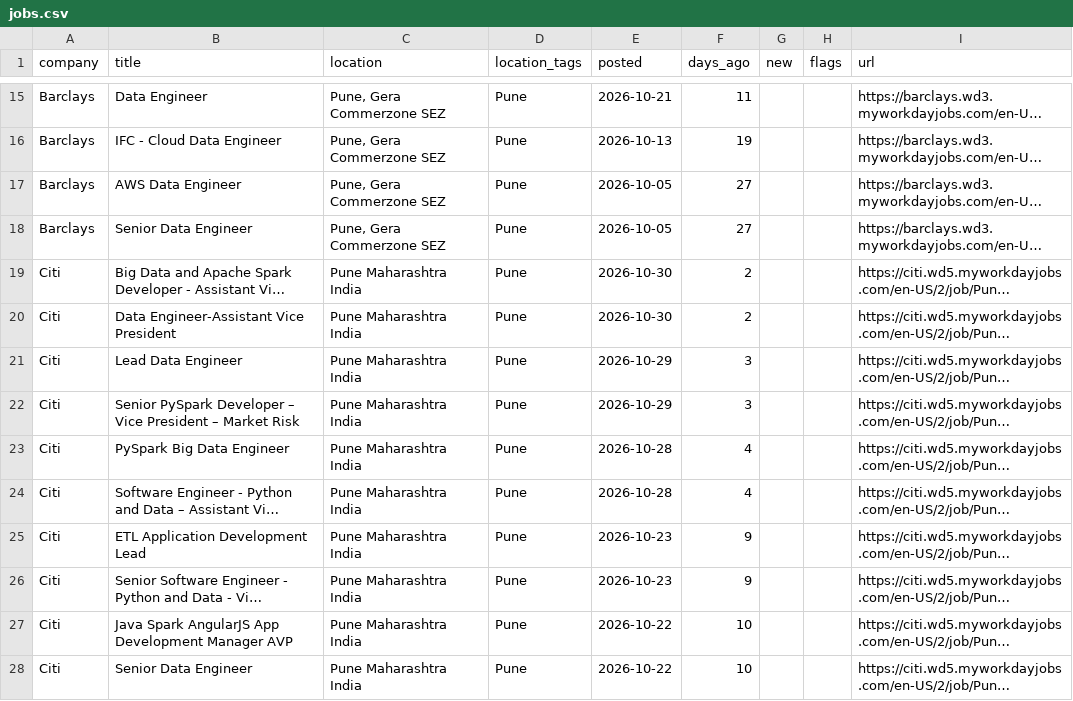
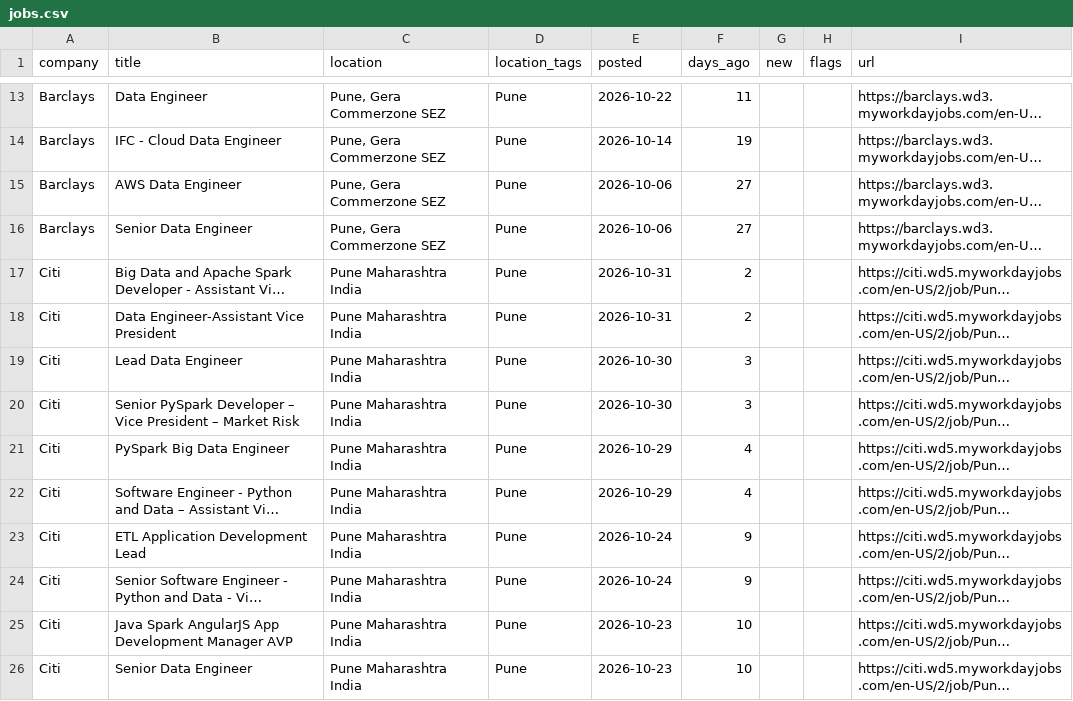
Before and after one commit to rahulsanap23/job-scanner, a CSV file: data/jobs.csv, drawn as a sheet; only a part is shown, gaps mark what is left out; long unchanged cells end in …; addresses are those after the commit; the diff covers the shown part only; the diff names each change by its address in the sheet, - before the commit and + after, or states it on an @@ line.

```diff
--- a/data/jobs.csv
+++ b/data/jobs.csv
-E13 (posted): 2026-10-21
+E13 (posted): 2026-10-22
-E14 (posted): 2026-10-13
+E14 (posted): 2026-10-14
-E15:E16 (posted): 2026-10-05
+E15:E16 (posted): 2026-10-06
-E17:E18 (posted): 2026-10-30
+E17:E18 (posted): 2026-10-31
-E19:E20 (posted): 2026-10-29
+E19:E20 (posted): 2026-10-30
-E21:E22 (posted): 2026-10-28
+E21:E22 (posted): 2026-10-29
-E23:E24 (posted): 2026-10-23
+E23:E24 (posted): 2026-10-24
-E25:E26 (posted): 2026-10-22
+E25:E26 (posted): 2026-10-23
```
Also changed, not shown: 2 added rows, 5 removed rows and 65 edited cells elsewhere in this file, 5 other files.
